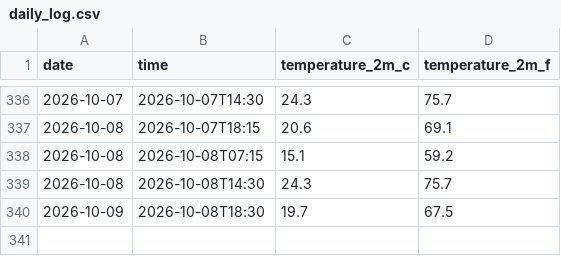
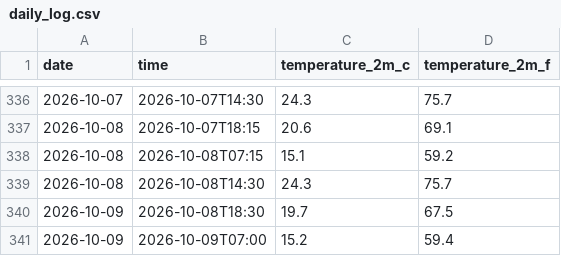
Before and after one commit to ariasanil/Weather-Agent, a CSV file: daily_log.csv, drawn as a sheet; only a part is shown, gaps mark what is left out; the diff names each change by its address in the sheet, - before the commit and + after, or states it on an @@ line.

```diff
--- a/daily_log.csv
+++ b/daily_log.csv
+row 341: 2026-10-09 | 2026-10-09T07:00 | 15.2 | 59.4
```
Also changed, not shown: 2 other files.
